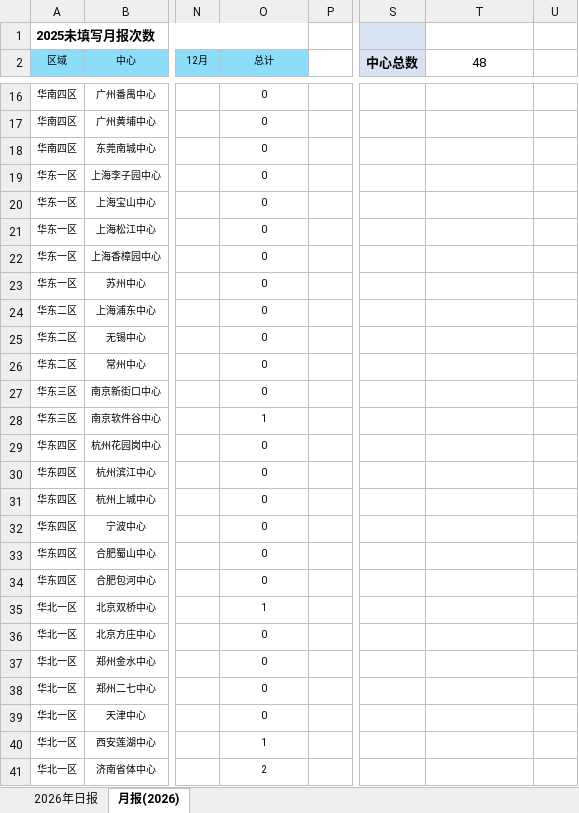
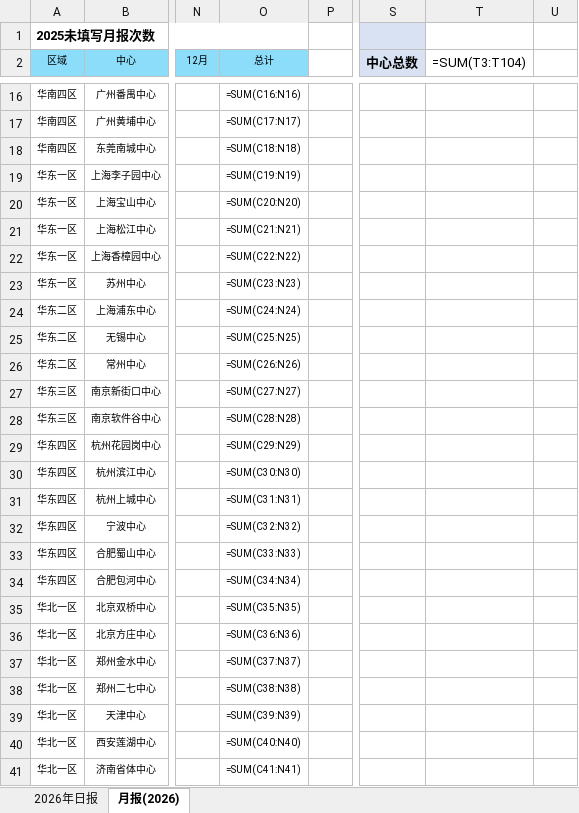
Before and after one commit to linxz-coder/excel-codex-auto, an Excel workbook: 日报及月报发送记录.xlsx, sheet 月报(2026), drawn as a sheet; only a part is shown, gaps mark what is left out; values as stored, in another font and other column widths than the file's, no borders; formulas without a stored value are shown as written; the diff covers the shown part only; the diff names each change by its address in the sheet, - before the commit and + after, or states it on an @@ line.

```diff
--- a/日报及月报发送记录.xlsx (sheet 月报(2026))
+++ b/日报及月报发送记录.xlsx (sheet 月报(2026))
-T2: 48
+T2: =SUM(T3:T104)
-O16 (总计): 0
+O16 (总计): =SUM(C16:N16)
-O17 (总计): 0
+O17 (总计): =SUM(C17:N17)
-O18 (总计): 0
+O18 (总计): =SUM(C18:N18)
-O19 (总计): 0
+O19 (总计): =SUM(C19:N19)
-O20 (总计): 0
+O20 (总计): =SUM(C20:N20)
-O21 (总计): 0
+O21 (总计): =SUM(C21:N21)
-O22 (总计): 0
+O22 (总计): =SUM(C22:N22)
-O23 (总计): 0
+O23 (总计): =SUM(C23:N23)
-O24 (总计): 0
+O24 (总计): =SUM(C24:N24)
-O25 (总计): 0
+O25 (总计): =SUM(C25:N25)
-O26 (总计): 0
+O26 (总计): =SUM(C26:N26)
-O27 (总计): 0
+O27 (总计): =SUM(C27:N27)
-O28 (总计): 1
+O28 (总计): =SUM(C28:N28)
-O29 (总计): 0
+O29 (总计): =SUM(C29:N29)
-O30 (总计): 0
+O30 (总计): =SUM(C30:N30)
-O31 (总计): 0
+O31 (总计): =SUM(C31:N31)
-O32 (总计): 0
+O32 (总计): =SUM(C32:N32)
-O33 (总计): 0
+O33 (总计): =SUM(C33:N33)
-O34 (总计): 0
+O34 (总计): =SUM(C34:N34)
-O35 (总计): 1
+O35 (总计): =SUM(C35:N35)
-O36 (总计): 0
+O36 (总计): =SUM(C36:N36)
-O37 (总计): 0
+O37 (总计): =SUM(C37:N37)
-O38 (总计): 0
+O38 (总计): =SUM(C38:N38)
-O39 (总计): 0
+O39 (总计): =SUM(C39:N39)
-O40 (总计): 1
+O40 (总计): =SUM(C40:N40)
-O41 (总计): 2
+O41 (总计): =SUM(C41:N41)
```
Also changed, not shown: 41 edited cells elsewhere in this sheet, sheet 2026年日报, hidden cells, 1 other file.
